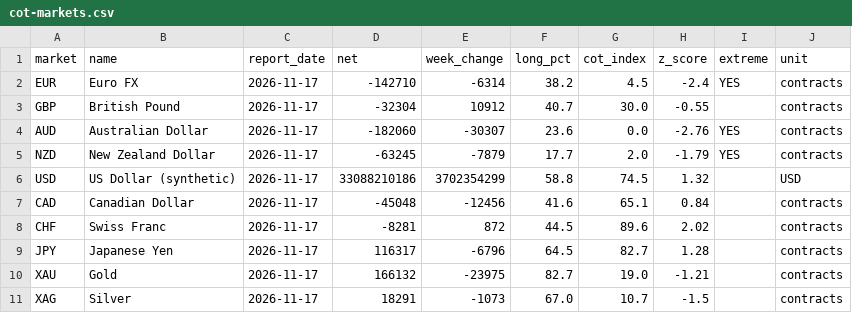
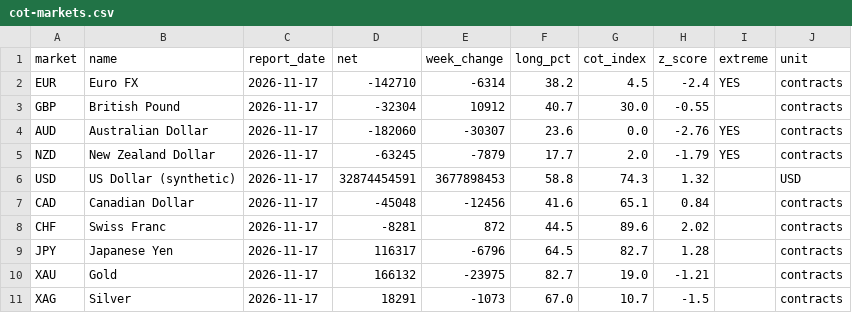
Before and after one commit to quasidb/quasidb.github.io, a CSV file: data/cot-markets.csv, drawn as a sheet.

```diff
--- a/data/cot-markets.csv
+++ b/data/cot-markets.csv
@@ -5,3 +5,3 @@ AUD,Australian Dollar,2026-11-17,-182060,-30307,23.6,0.0,-2.76,YES,contracts
 NZD,New Zealand Dollar,2026-11-17,-63245,-7879,17.7,2.0,-1.79,YES,contracts
-USD,US Dollar (synthetic),2026-11-17,33088210186,3702354299,58.8,74.5,1.32,,USD
+USD,US Dollar (synthetic),2026-11-17,32874454591,3677898453,58.8,74.3,1.32,,USD
 CAD,Canadian Dollar,2026-11-17,-45048,-12456,41.6,65.1,0.84,,contracts
```
Also changed, not shown: data/cot-pairs.csv, 3 other files.
